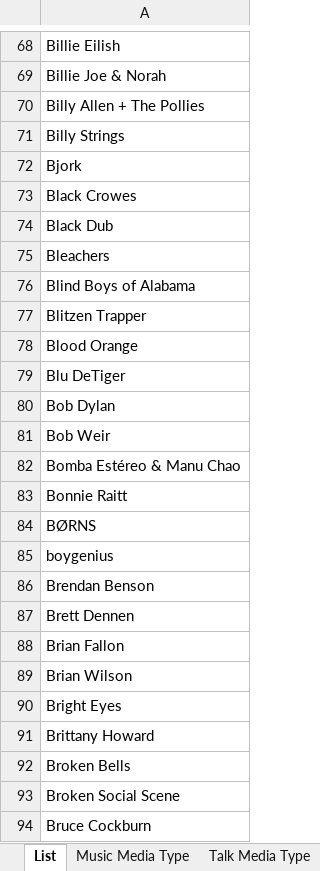
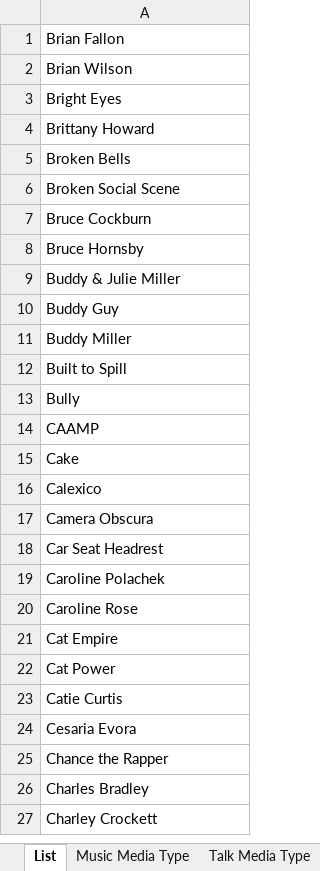
Before and after one commit to brianmcgrathnet/onlineradio, an Excel workbook: PlayLists.xlsx, sheet List, drawn as a sheet; only a part is shown, gaps mark what is left out; the shorter side is filled out with more unchanged rows; values as stored, in another font and other column widths than the file's, no borders; the diff covers the shown part only; the diff names each change by its address in the sheet, - before the commit and + after, or states it on an @@ line.

```diff
--- a/PlayLists.xlsx (sheet List)
+++ b/PlayLists.xlsx (sheet List)
-row 68: Billie Eilish
-row 69: Billie Joe & Norah
-row 70: Billy Allen + The Pollies
-row 71: Billy Strings
-row 72: Bjork
-row 73: Black Crowes
-row 74: Black Dub
-row 75: Bleachers
-row 76: Blind Boys of Alabama
-row 77: Blitzen Trapper
-row 78: Blood Orange
-row 79: Blu DeTiger
-row 80: Bob Dylan
-row 81: Bob Weir
-row 82: Bomba Estéreo & Manu Chao
-row 83: Bonnie Raitt
-row 84: BØRNS
-row 85: boygenius
-row 86: Brendan Benson
-row 87: Brett Dennen
```
Also changed, not shown: 67 removed rows elsewhere in this sheet, sheet Music Media Type.
